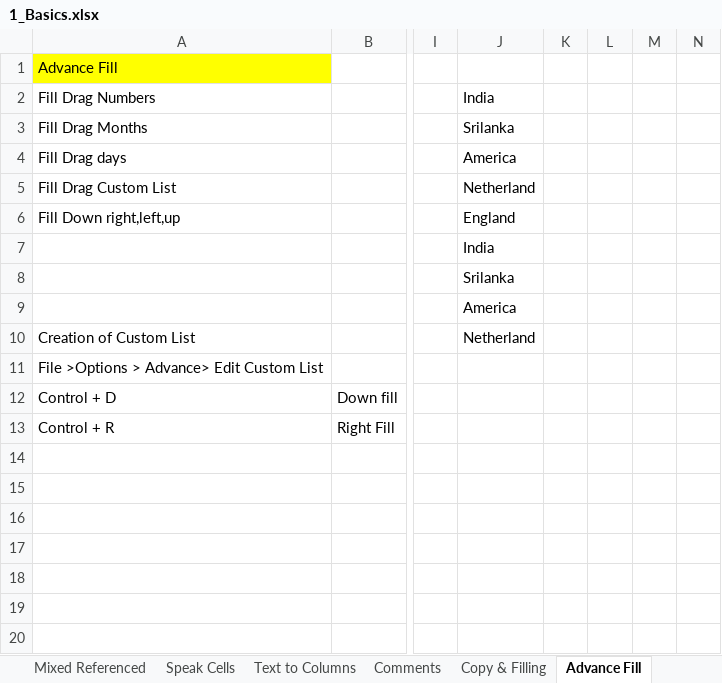
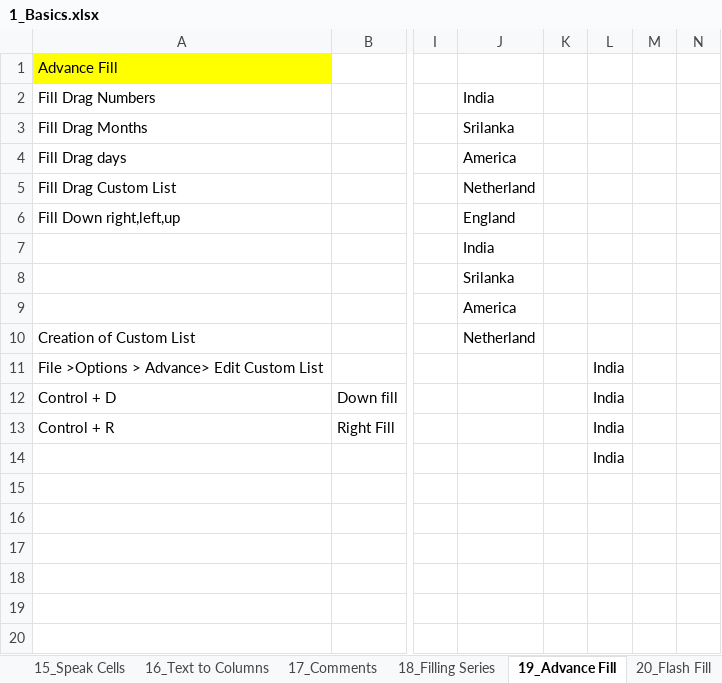
Before and after one commit to Omkar-Pomendkar/Excel, an Excel workbook: 1_Basics.xlsx, sheet 19_Advance Fill, drawn as a sheet; only a part is shown, gaps mark what is left out; values as stored, in another font and other column widths than the file's, no borders; the diff names each change by its address in the sheet, - before the commit and + after, or states it on an @@ line.

```diff
--- a/1_Basics.xlsx (sheet 19_Advance Fill)
+++ b/1_Basics.xlsx (sheet 19_Advance Fill)
-sheet tab: Speak Cells
+sheet tab: 15_Speak Cells
-sheet tab: Text to Columns
+sheet tab: 16_Text to Columns
-sheet tab: Comments
+sheet tab: 17_Comments
-sheet tab: Advance Fill
+sheet tab: 19_Advance Fill
-L11:L14: (empty)
+L11:L14: India
```
Also changed, not shown: sheet 7_Formatting, sheet 13_Absolute Refrence, sheet 12_Relative Reference, sheet 17_Comments, sheet 22_Custom Views, sheet 8_ Name Range, 7 more sheets, other sheet tabs, 1 other file.
